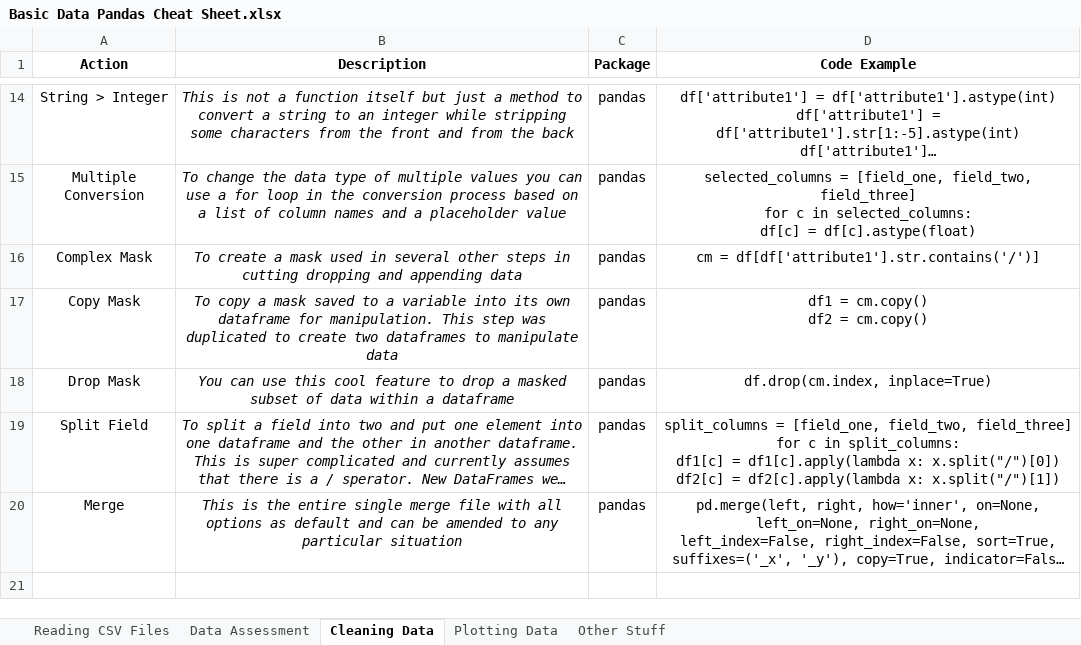
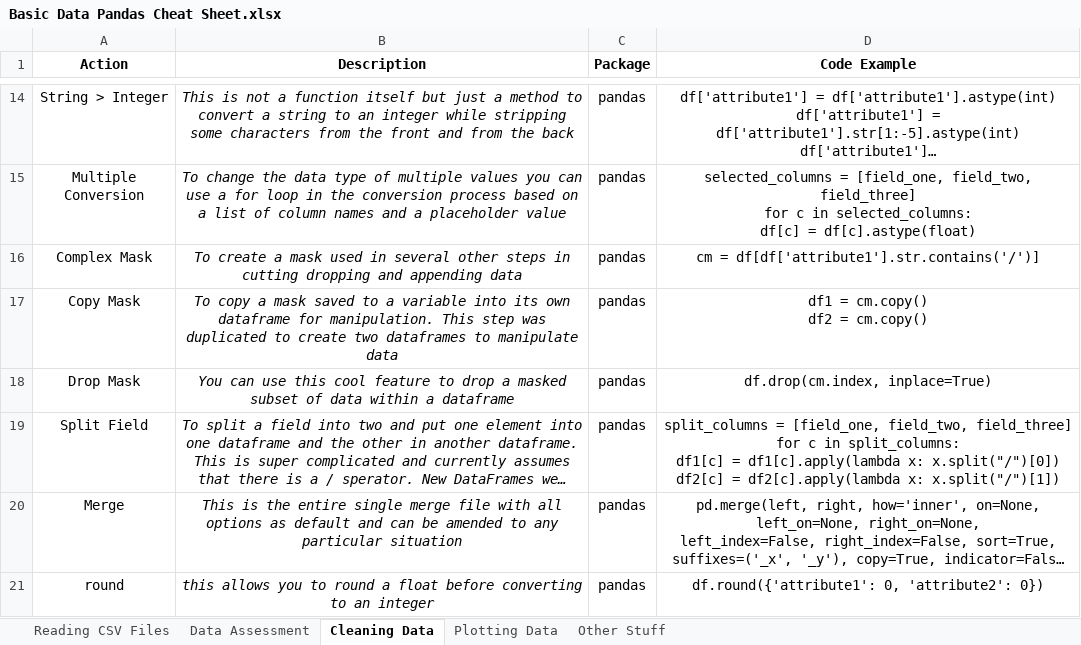
Before and after one commit to cmaclaug/Data-Analyst, an Excel workbook: Project 2 - Investigate a Data Set/Basic Data Pandas Cheat Sheet.xlsx, sheet Cleaning Data, drawn as a sheet; only a part is shown, gaps mark what is left out; long unchanged cells end in …; values as stored, in another font and other column widths than the file's, no borders; the diff names each change by its address in the sheet, - before the commit and + after, or states it on an @@ line.

```diff
--- a/Project 2 - Investigate a Data Set/Basic Data Pandas Cheat Sheet.xlsx (sheet Cleaning Data)
+++ b/Project 2 - Investigate a Data Set/Basic Data Pandas Cheat Sheet.xlsx (sheet Cleaning Data)
+row 21: round | this allows you to round a float before converting to an integer | pandas | df.round({'attribute1': 0, 'attribute2': 0})
```
Also changed, not shown: 3 other files.
